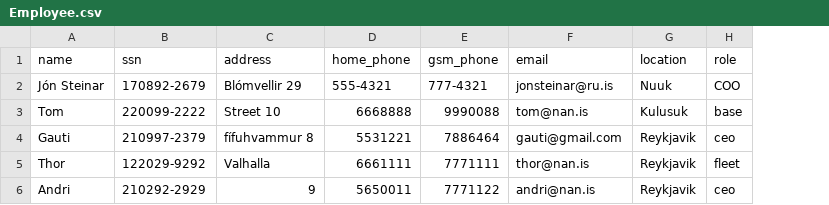
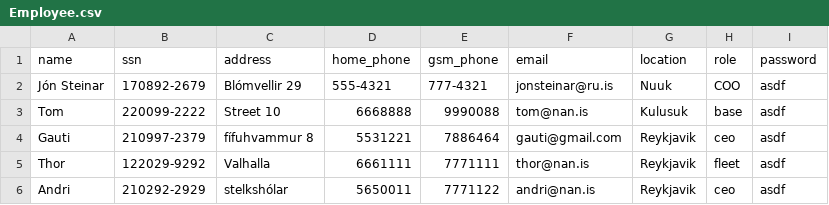
Before and after one commit to Boggi-Jones/Verklegt-Namskeid1, a CSV file: TheProgram/Data/data/Employee.csv, drawn as a sheet; the diff names each change by its address in the sheet, - before the commit and + after, or states it on an @@ line.

```diff
--- a/TheProgram/Data/data/Employee.csv
+++ b/TheProgram/Data/data/Employee.csv
+column I (password), rows 2-6: all asdf
-C6 (address): 9
+C6 (address): stelkshólar
```
Also changed, not shown: TheProgram/Data/data/Contract.csv, TheProgram/Data/data/Vehicle.csv, 1 other file.
